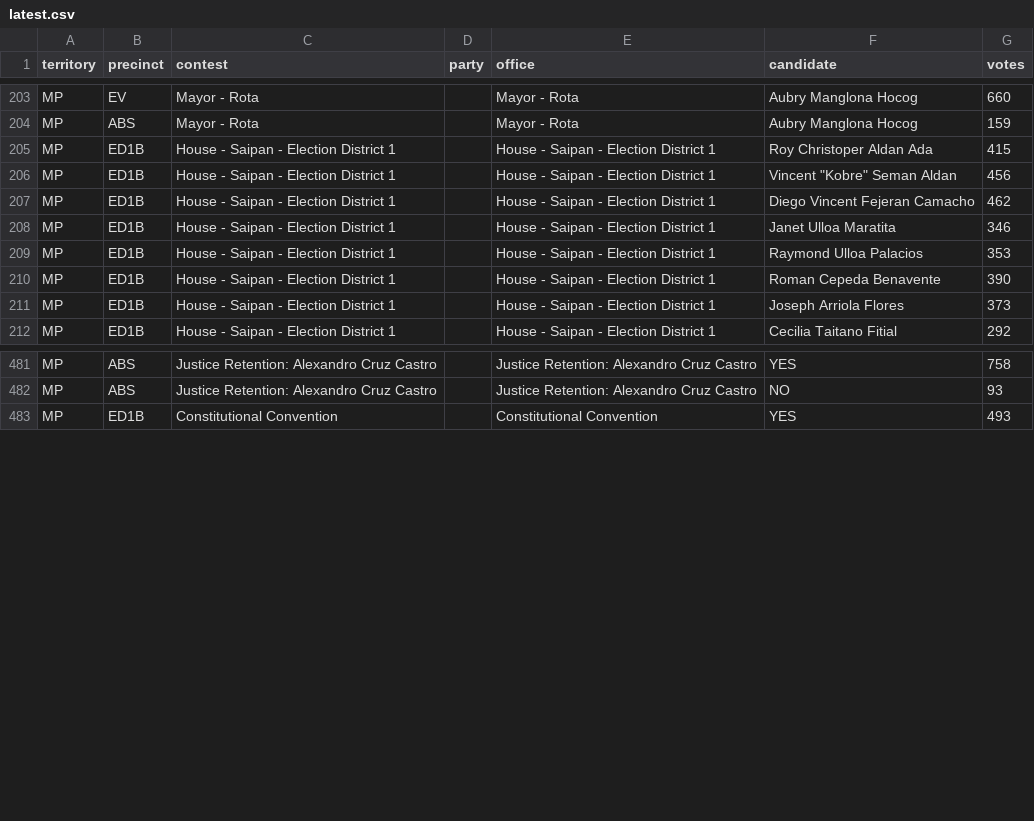
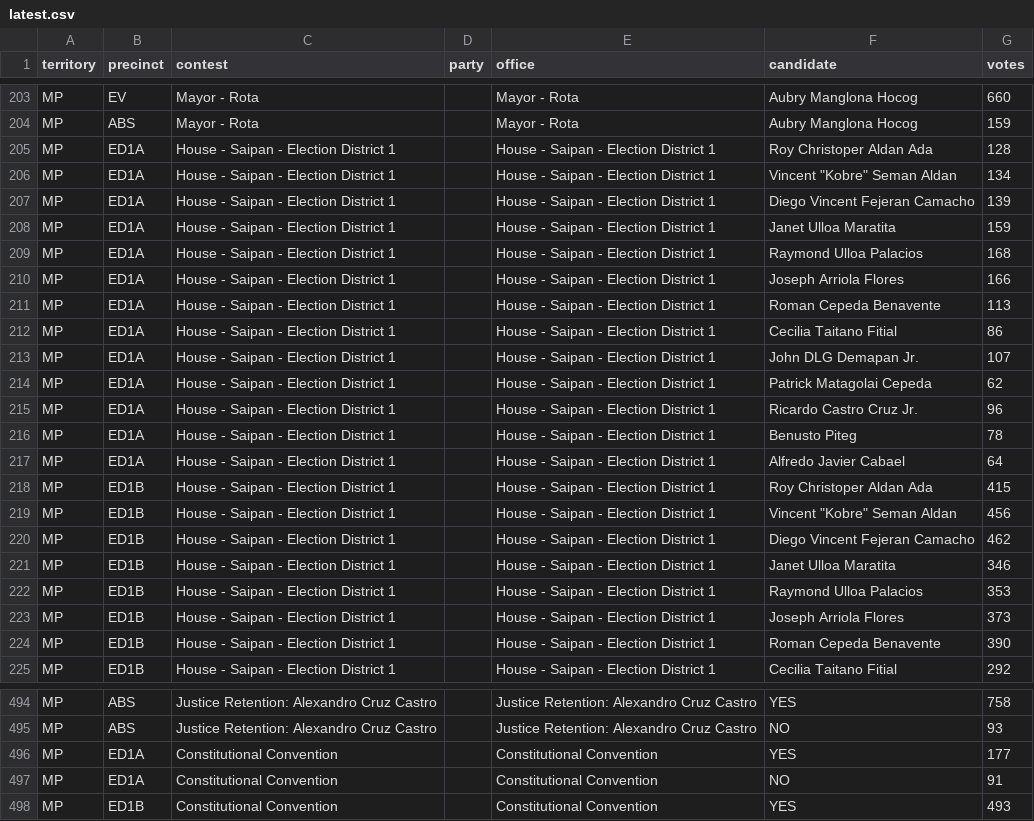
Before and after one commit to contextofislands/2026-territory-election-results, a CSV file: data/northern-mariana-islands/latest.csv, drawn as a sheet; only a part is shown, gaps mark what is left out; the diff covers the shown part only.

Commit message:
Northern Mariana Islands: UNOFFICIAL report, read 2026-11-03T19:32:47.252Z

```diff
--- a/data/northern-mariana-islands/latest.csv
+++ b/data/northern-mariana-islands/latest.csv
@@ -204,2 +204,15 @@ MP,EV,Mayor - Rota,,Mayor - Rota,Aubry Manglona Hocog,660
 MP,ABS,Mayor - Rota,,Mayor - Rota,Aubry Manglona Hocog,159
+MP,ED1A,House - Saipan - Election District 1,,House - Saipan - Election District 1,Roy Christoper Aldan Ada,128
+MP,ED1A,House - Saipan - Election District 1,,House - Saipan - Election District 1,"Vincent ""Kobre"" Seman Aldan",134
+MP,ED1A,House - Saipan - Election District 1,,House - Saipan - Election District 1,Diego Vincent Fejeran Camacho,139
+MP,ED1A,House - Saipan - Election District 1,,House - Saipan - Election District 1,Janet Ulloa Maratita,159
+MP,ED1A,House - Saipan - Election District 1,,House - Saipan - Election District 1,Raymond Ulloa Palacios,168
+MP,ED1A,House - Saipan - Election District 1,,House - Saipan - Election District 1,Joseph Arriola Flores,166
+MP,ED1A,House - Saipan - Election District 1,,House - Saipan - Election District 1,Roman Cepeda Benavente,113
+MP,ED1A,House - Saipan - Election District 1,,House - Saipan - Election District 1,Cecilia Taitano Fitial,86
+MP,ED1A,House - Saipan - Election District 1,,House - Saipan - Election District 1,John DLG Demapan Jr.,107
+MP,ED1A,House - Saipan - Election District 1,,House - Saipan - Election District 1,Patrick Matagolai Cepeda,62
+MP,ED1A,House - Saipan - Election District 1,,House - Saipan - Election District 1,Ricardo Castro Cruz Jr.,96
+MP,ED1A,House - Saipan - Election District 1,,House - Saipan - Election District 1,Benusto Piteg,78
+MP,ED1A,House - Saipan - Election District 1,,House - Saipan - Election District 1,Alfredo Javier Cabael,64
 MP,ED1B,House - Saipan - Election District 1,,House - Saipan - Election District 1,Roy Christoper Aldan Ada,415
@@ -209,4 +222,4 @@ MP,ED1B,House - Saipan - Election District 1,,House - Saipan - Election District
 MP,ED1B,House - Saipan - Election District 1,,House - Saipan - Election District 1,Raymond Ulloa Palacios,353
+MP,ED1B,House - Saipan - Election District 1,,House - Saipan - Election District 1,Joseph Arriola Flores,373
 MP,ED1B,House - Saipan - Election District 1,,House - Saipan - Election District 1,Roman Cepeda Benavente,390
-MP,ED1B,House - Saipan - Election District 1,,House - Saipan - Election District 1,Joseph Arriola Flores,373
 MP,ED1B,House - Saipan - Election District 1,,House - Saipan - Election District 1,Cecilia Taitano Fitial,292
@@ -482,2 +495,4 @@ MP,ABS,Justice Retention: Alexandro Cruz Castro,,Justice Retention: Alexandro Cr
 MP,ABS,Justice Retention: Alexandro Cruz Castro,,Justice Retention: Alexandro Cruz Castro,NO,93
+MP,ED1A,Constitutional Convention,,Constitutional Convention,YES,177
+MP,ED1A,Constitutional Convention,,Constitutional Convention,NO,91
 MP,ED1B,Constitutional Convention,,Constitutional Convention,YES,493
```
Also changed, not shown: 3 moved rows elsewhere in this file.
